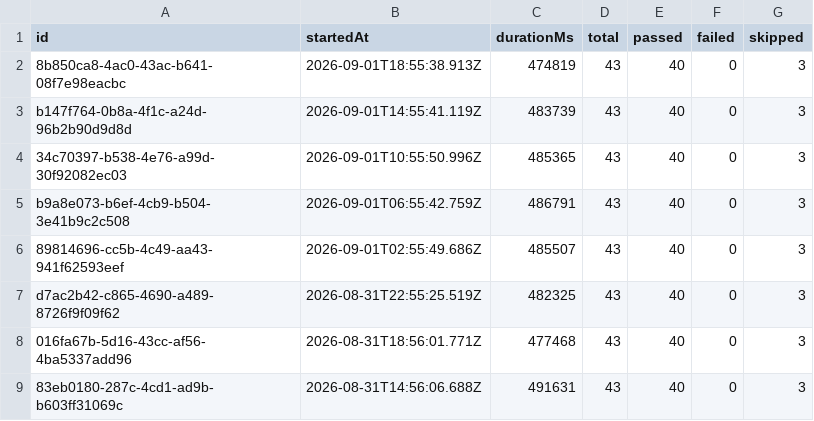
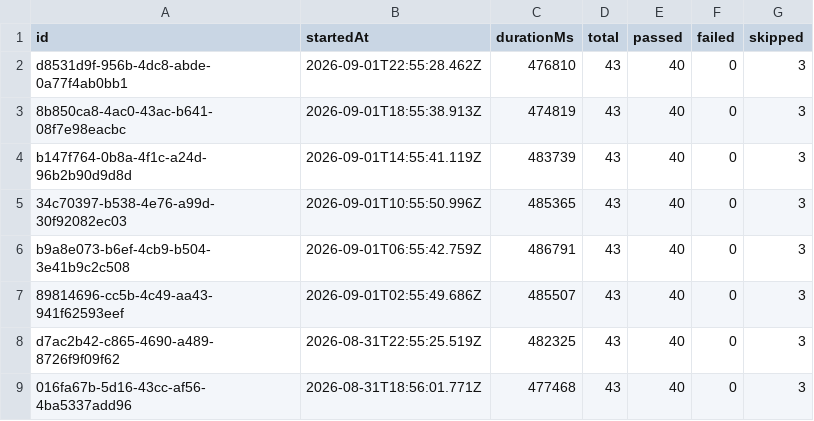
Before and after one commit to saira-uwc/Shunyalabs_widget, a CSV file: docs/exports/all-runs-summary.csv, drawn as a sheet; only a part is shown; the shorter side is filled out with more unchanged rows.

```diff
--- a/docs/exports/all-runs-summary.csv
+++ b/docs/exports/all-runs-summary.csv
@@ -1,2 +1,3 @@
 id,startedAt,durationMs,total,passed,failed,skipped
+d8531d9f-956b-4dc8-abde-0a77f4ab0bb1,2026-09-01T22:55:28.462Z,476810,43,40,0,3
 8b850ca8-4ac0-43ac-b641-08f7e98eacbc,2026-09-01T18:55:38.913Z,474819,43,40,0,3
```
Also changed, not shown: docs/exports/current-run.csv, 2 other files.
